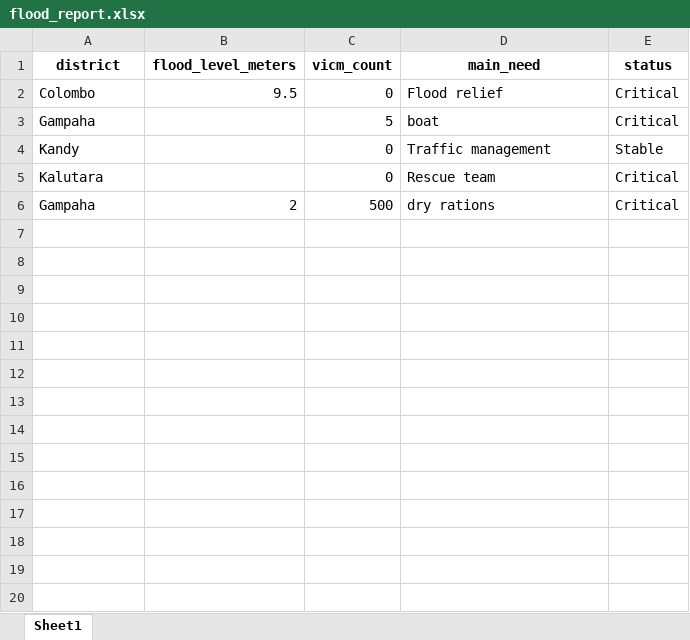
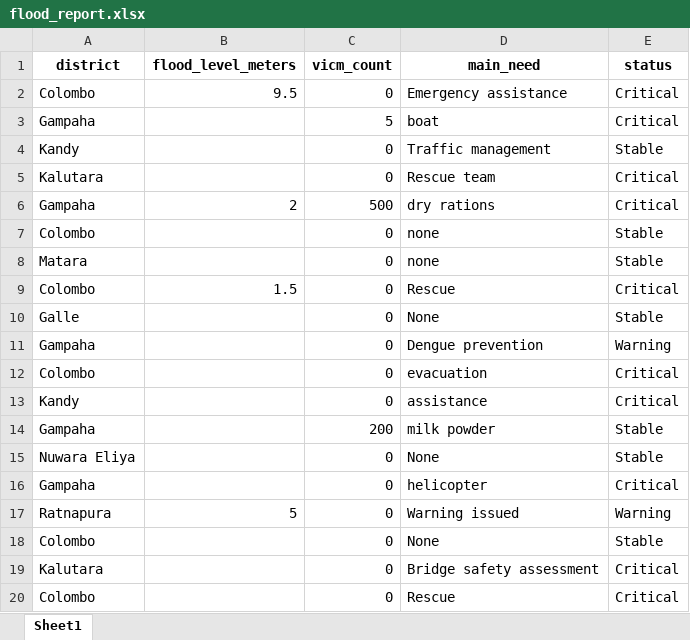
Before and after one commit to p-sahas/operation_ditwah-crisis_intelligence_pipeline, an Excel workbook: outputs/flood_report.xlsx, sheet Sheet1, drawn as a sheet; only a part is shown; values as stored, in another font and other column widths than the file's, no borders; the diff covers the shown part only; the diff names each change by its address in the sheet, - before the commit and + after, or states it on an @@ line.

Commit message:
Model Outputs

```diff
--- a/outputs/flood_report.xlsx (sheet Sheet1)
+++ b/outputs/flood_report.xlsx (sheet Sheet1)
-D2 (main_need): Flood relief
+D2 (main_need): Emergency assistance
+row 7: Colombo |  | 0 | none | Stable
+row 8: Matara |  | 0 | none | Stable
+row 9: Colombo | 1.5 | 0 | Rescue | Critical
+row 10: Galle |  | 0 | None | Stable
+row 11: Gampaha |  | 0 | Dengue prevention | Warning
+row 12: Colombo |  | 0 | evacuation | Critical
+row 13: Kandy |  | 0 | assistance | Critical
+row 14: Gampaha |  | 200 | milk powder | Stable
+row 15: Nuwara Eliya |  | 0 | None | Stable
+row 16: Gampaha |  | 0 | helicopter | Critical
+row 17: Ratnapura | 5 | 0 | Warning issued | Warning
+row 18: Colombo |  | 0 | None | Stable
+row 19: Kalutara |  | 0 | Bridge safety assessment | Critical
+row 20: Colombo |  | 0 | Rescue | Critical
```
Also changed, not shown: 10 added rows elsewhere in this sheet, 1 other file.
